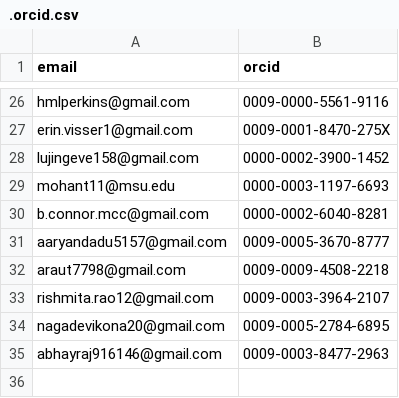
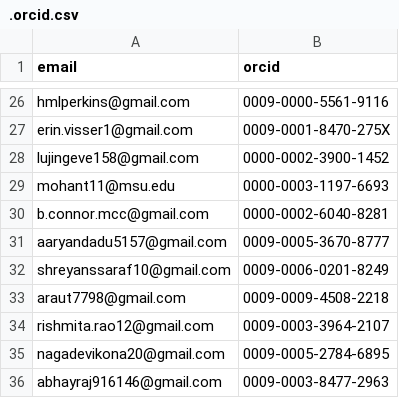
Before and after one commit to tardis-sn/tardis, a CSV file: .orcid.csv, drawn as a sheet; only a part is shown, gaps mark what is left out; the diff names each change by its address in the sheet, - before the commit and + after, or states it on an @@ line.

Commit message:
[GSOC] Fixed overlapping in SDEC Plot (#3404)
* Fixed overlapping in SDEC Plot
Removed entries for species contribution from legend

* Removed duplicate orcid

```diff
--- a/.orcid.csv
+++ b/.orcid.csv
+row 32: shreyanssaraf10@gmail.com | 0009-0006-0201-8249
```
Also changed, not shown: 2 other files.
